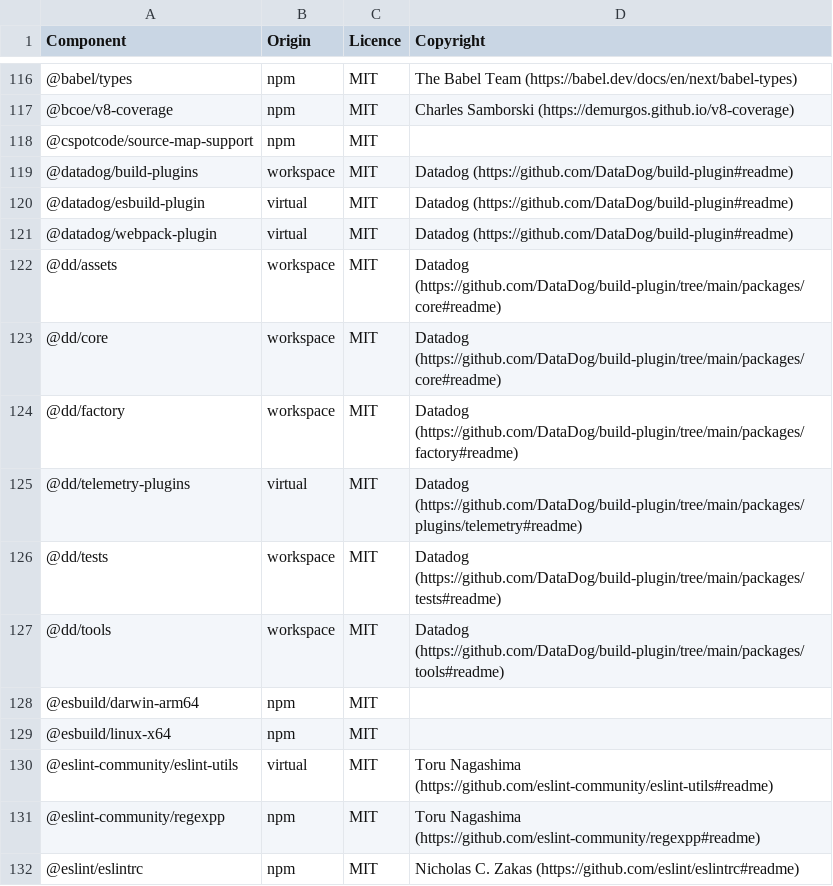
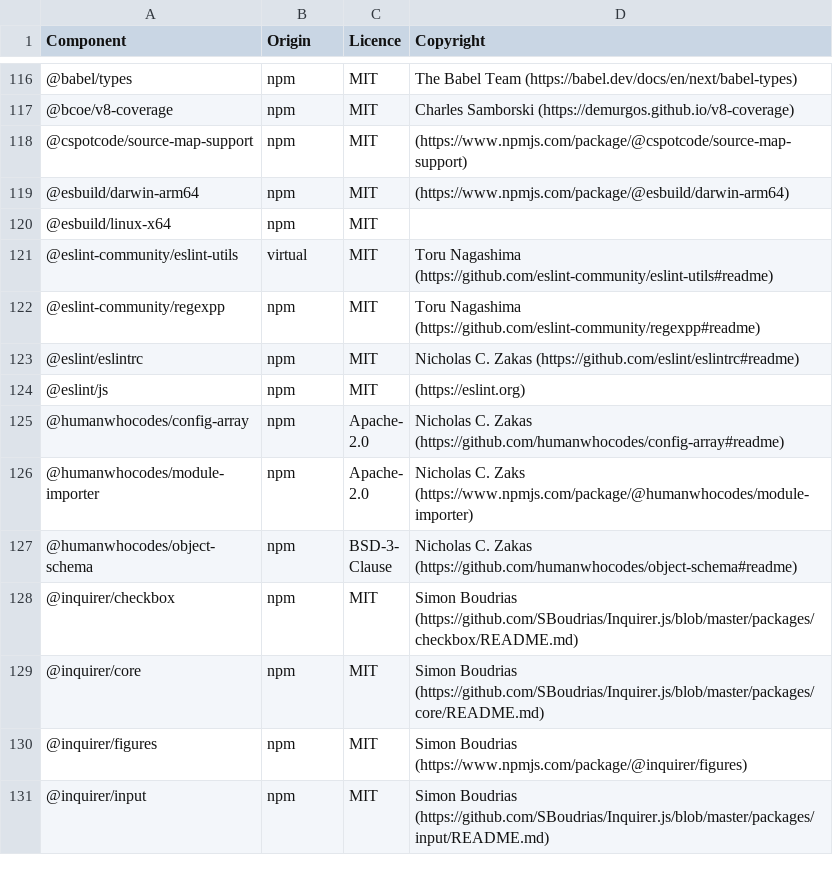
Before and after one commit to DataDog/build-plugins, a CSV file: LICENSES-3rdparty.csv, drawn as a sheet; only a part is shown, gaps mark what is left out; the shorter side is filled out with more unchanged rows.

Commit message:
Update OSS

```diff
--- a/LICENSES-3rdparty.csv
+++ b/LICENSES-3rdparty.csv
@@ -117,13 +117,4 @@ Component,Origin,Licence,Copyright
 @bcoe/v8-coverage,npm,MIT,Charles Samborski (https://demurgos.github.io/v8-coverage)
-@cspotcode/source-map-support,npm,MIT,
-@datadog/build-plugins,workspace,MIT,Datadog (https://github.com/DataDog/build-plugin#readme)
-@datadog/esbuild-plugin,virtual,MIT,Datadog (https://github.com/DataDog/build-plugin#readme)
-@datadog/webpack-plugin,virtual,MIT,Datadog (https://github.com/DataDog/build-plugin#readme)
-@dd/assets,workspace,MIT,Datadog (https://github.com/DataDog/build-plugin/tree/main/packages/core#readme)
-@dd/core,workspace,MIT,Datadog (https://github.com/DataDog/build-plugin/tree/main/packages/core#readme)
-@dd/factory,workspace,MIT,Datadog (https://github.com/DataDog/build-plugin/tree/main/packages/factory#readme)
-@dd/telemetry-plugins,virtual,MIT,Datadog (https://github.com/DataDog/build-plugin/tree/main/packages/plugins/telemetry#readme)
-@dd/tests,workspace,MIT,Datadog (https://github.com/DataDog/build-plugin/tree/main/packages/tests#readme)
-@dd/tools,workspace,MIT,Datadog (https://github.com/DataDog/build-plugin/tree/main/packages/tools#readme)
-@esbuild/darwin-arm64,npm,MIT,
+@cspotcode/source-map-support,npm,MIT,(https://www.npmjs.com/package/@cspotcode/source-map-support)
+@esbuild/darwin-arm64,npm,MIT,(https://www.npmjs.com/package/@esbuild/darwin-arm64)
 @esbuild/linux-x64,npm,MIT,
```
